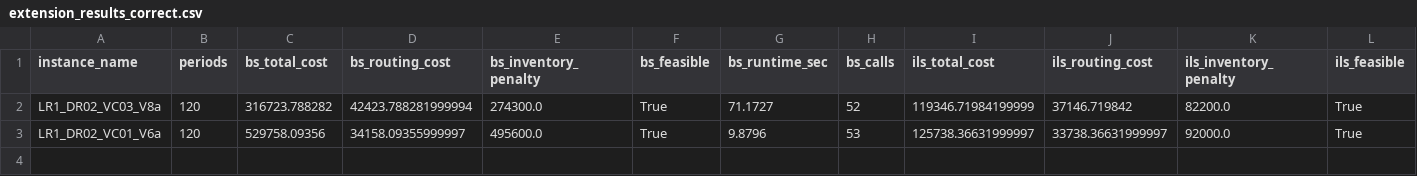
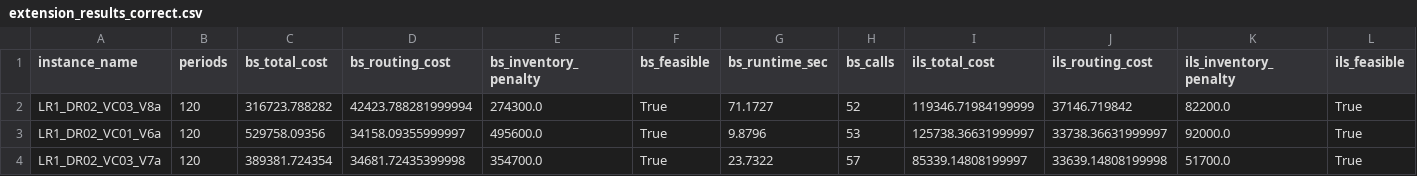
Before and after one commit to kamillaknudsen/mirp, a CSV file: results/horizon_120/extension_results_correct.csv, drawn as a sheet; only a part is shown; rows hold the shown columns only; the diff names each change by its address in the sheet, - before the commit and + after, or states it on an @@ line.

```diff
--- a/results/horizon_120/extension_results_correct.csv
+++ b/results/horizon_120/extension_results_correct.csv
+row 4: LR1_DR02_VC03_V7a | 120 | 389381.724354 | 34681.72435399998 | 354700.0 | True | 23.7322 | 57 | 85339.14808199997 | 33639.14808199998 | 51700.0 | True
```
